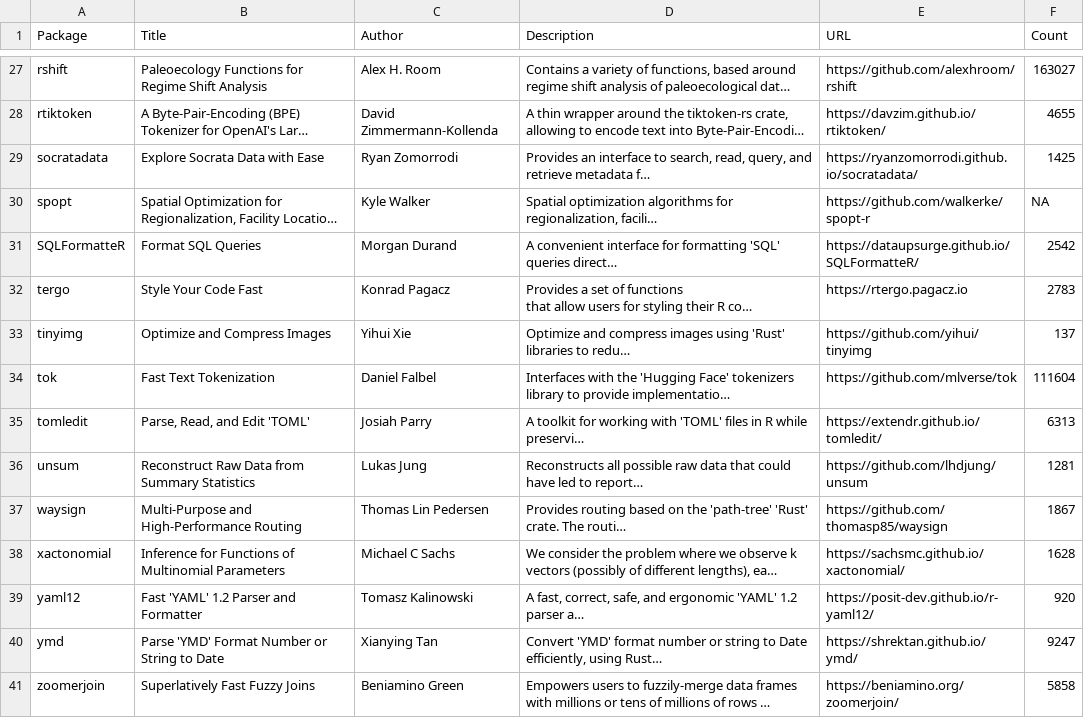
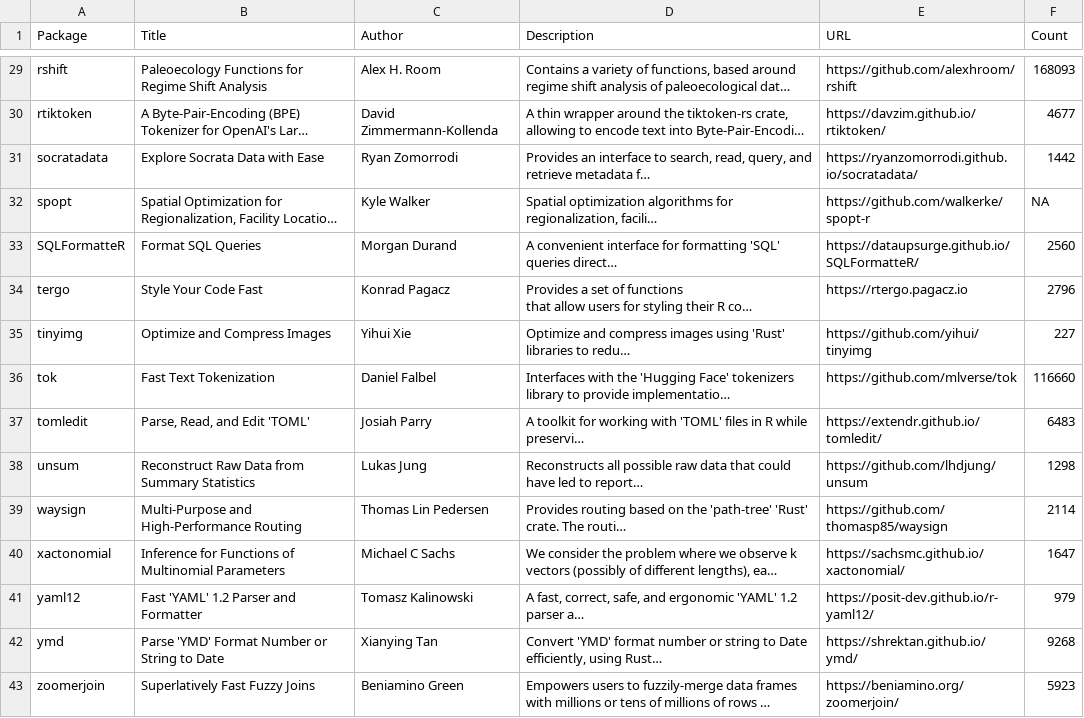
Before and after one commit to extendr/awesome-extendr, a CSV file: extendr-pkgs.csv, drawn as a sheet; only a part is shown, gaps mark what is left out; long unchanged cells end in …; addresses are those after the commit; the diff covers the shown part only; the diff names each change by its address in the sheet, - before the commit and + after, or states it on an @@ line.

```diff
--- a/extendr-pkgs.csv
+++ b/extendr-pkgs.csv
-F29 (Count): 163027
+F29 (Count): 168093
-F30 (Count): 4655
+F30 (Count): 4677
-F31 (Count): 1425
+F31 (Count): 1442
-F33 (Count): 2542
+F33 (Count): 2560
-F34 (Count): 2783
+F34 (Count): 2796
-F35 (Count): 137
+F35 (Count): 227
-F36 (Count): 111604
+F36 (Count): 116660
-F37 (Count): 6313
+F37 (Count): 6483
-F38 (Count): 1281
+F38 (Count): 1298
-F39 (Count): 1867
+F39 (Count): 2114
-F40 (Count): 1628
+F40 (Count): 1647
-F41 (Count): 920
+F41 (Count): 979
-F42 (Count): 9247
+F42 (Count): 9268
-F43 (Count): 5858
+F43 (Count): 5923
```
Also changed, not shown: 2 added rows and 23 edited cells elsewhere in this file, 1 other file.
